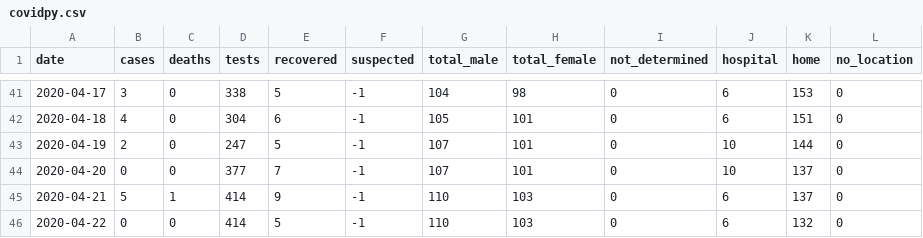
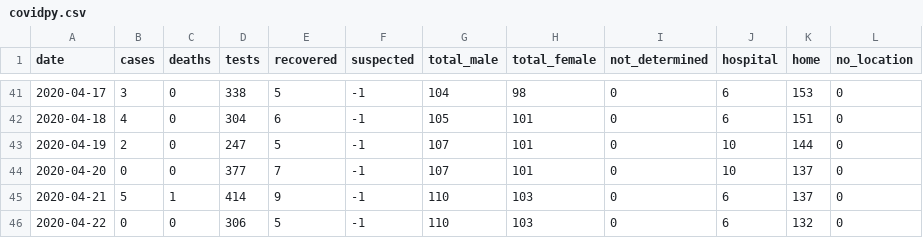
Before and after one commit to torresmateo/covidpy-rest, a CSV file: data/covidpy.csv, drawn as a sheet; only a part is shown, gaps mark what is left out.

Commit message:
update data

```diff
--- a/data/covidpy.csv
+++ b/data/covidpy.csv
@@ -45,2 +45,2 @@ date,cases,deaths,tests,recovered,suspected,total_male,total_female,not_determin
 2020-04-21, 5,1,414,9,-1,110,103, 0, 6,137, 0
-2020-04-22, 0,0,414,5,-1,110,103, 0, 6,132, 0
+2020-04-22, 0,0,306,5,-1,110,103, 0, 6,132, 0
```
